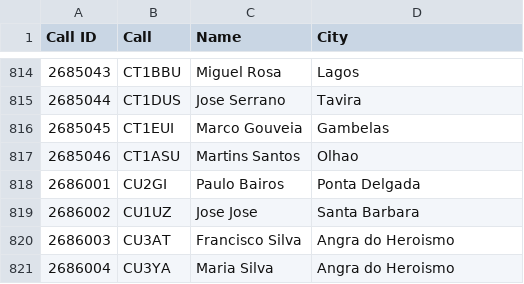
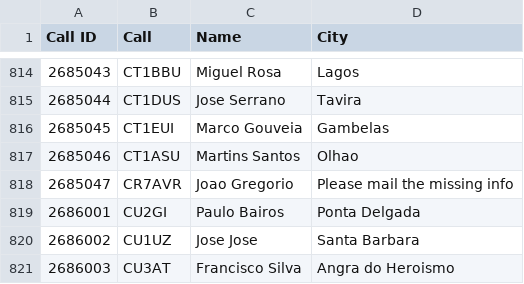
Before and after one commit to pjao/md380tools-PT, a CSV file: contacts_268.csv, drawn as a sheet; only a part is shown, gaps mark what is left out; the shorter side is filled out with more unchanged rows; the diff names each change by its address in the sheet, - before the commit and + after, or states it on an @@ line.

```diff
--- a/contacts_268.csv
+++ b/contacts_268.csv
+row 818: 2685047 | CR7AVR | Joao Gregorio | Please mail the missing info
```
Also changed, not shown: 1 other file.
